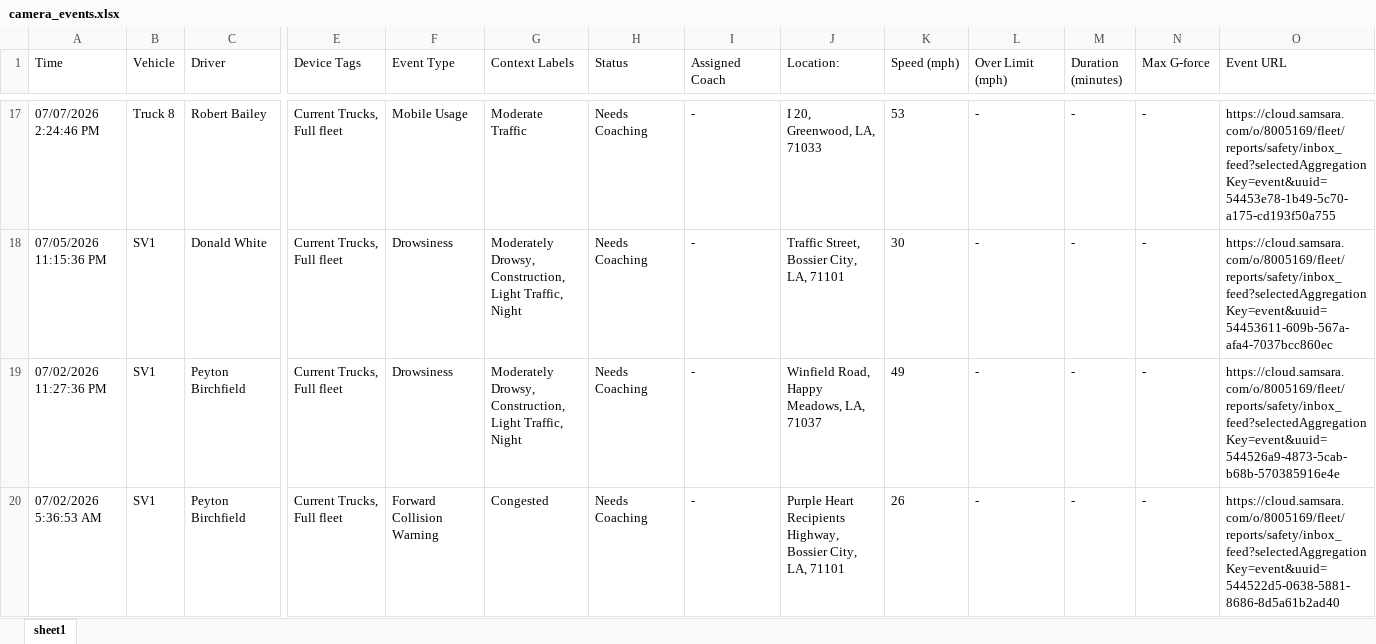
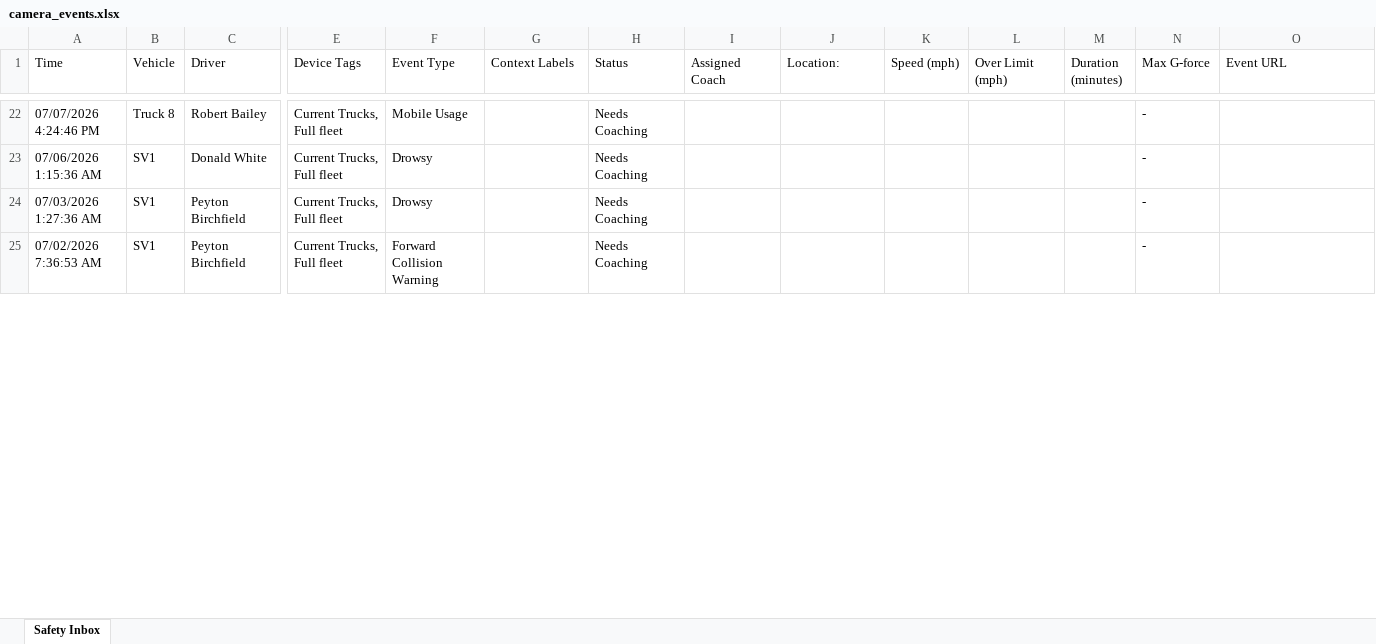
Before and after one commit to jmullins-DEN/mericles, an Excel workbook: camera_events.xlsx, sheet Safety Inbox, drawn as a sheet; only a part is shown, gaps mark what is left out; values as stored, in another font and other column widths than the file's, no borders; removed rows and columns are numbered as before the commit, all else as after; rows hold the shown columns only; the diff covers the shown part only; the diff names each change by its address in the sheet, - before the commit and + after, or states it on an @@ line.

Commit message:
Weekly camera events update (Samsara API)

```diff
--- a/camera_events.xlsx (sheet Safety Inbox)
+++ b/camera_events.xlsx (sheet Safety Inbox)
-sheet tab: sheet1
+sheet tab: Safety Inbox
-A22 (Time): 07/07/2026 2:24:46 PM
+A22 (Time): 07/07/2026 4:24:46 PM
-G22 (Context Labels): Moderate Traffic
+G22 (Context Labels): (empty)
-I22 (Assigned Coach): -
+I22 (Assigned Coach): (empty)
-J22 (Location:): I 20, Greenwood, LA, 71033
+J22 (Location:): (empty)
-K22 (Speed (mph)): 53
+K22 (Speed (mph)): (empty)
-L22 (Over Limit (mph)): -
+L22 (Over Limit (mph)): (empty)
-M22 (Duration (minutes)): -
+M22 (Duration (minutes)): (empty)
-O22 (Event URL): https://cloud.samsara.com/o/8005169/fleet/reports/safety/inbox_feed?selectedAggregationKey=event&uuid=54453e78-1b49-5c70-a175-cd193f50a755
+O22 (Event URL): (empty)
-row 18: 07/05/2026 11:15:36 PM | SV1 | Donald White | Current Trucks, Full fleet | Drowsiness | Moderately Drowsy, Construction, Light Traffic, Night | Needs Coaching | - | Traffic Street, Bossier City, LA, 71101 | 30 | - | - | - | https://cloud.samsara.com/o/8005169/fleet/reports/safety/inbox_feed?selectedAggregationKey=event&uuid=54453611-609b-567a-afa4-7037bcc860ec
-row 19: 07/02/2026 11:27:36 PM | SV1 | Peyton Birchfield | Current Trucks, Full fleet | Drowsiness | Moderately Drowsy, Construction, Light Traffic, Night | Needs Coaching | - | Winfield Road, Happy Meadows, LA, 71037 | 49 | - | - | - | https://cloud.samsara.com/o/8005169/fleet/reports/safety/inbox_feed?selectedAggregationKey=event&uuid=544526a9-4873-5cab-b68b-570385916e4e
+row 23: 07/06/2026 1:15:36 AM | SV1 | Donald White | Current Trucks, Full fleet | Drowsy |  | Needs Coaching |  |  |  |  |  | -
+row 24: 07/03/2026 1:27:36 AM | SV1 | Peyton Birchfield | Current Trucks, Full fleet | Drowsy |  | Needs Coaching |  |  |  |  |  | -
-A25 (Time): 07/02/2026 5:36:53 AM
+A25 (Time): 07/02/2026 7:36:53 AM
-G25 (Context Labels): Congested
+G25 (Context Labels): (empty)
-I25 (Assigned Coach): -
+I25 (Assigned Coach): (empty)
-J25 (Location:): Purple Heart Recipients Highway, Bossier City, LA, 71101
+J25 (Location:): (empty)
-K25 (Speed (mph)): 26
+K25 (Speed (mph)): (empty)
-L25 (Over Limit (mph)): -
+L25 (Over Limit (mph)): (empty)
-M25 (Duration (minutes)): -
+M25 (Duration (minutes)): (empty)
-O25 (Event URL): https://cloud.samsara.com/o/8005169/fleet/reports/safety/inbox_feed?selectedAggregationKey=event&uuid=544522d5-0638-5881-8686-8d5a61b2ad40
+O25 (Event URL): (empty)
```
Also changed, not shown: 36 added rows, 33 removed rows, 120 edited cells and cell formats elsewhere in this sheet.
